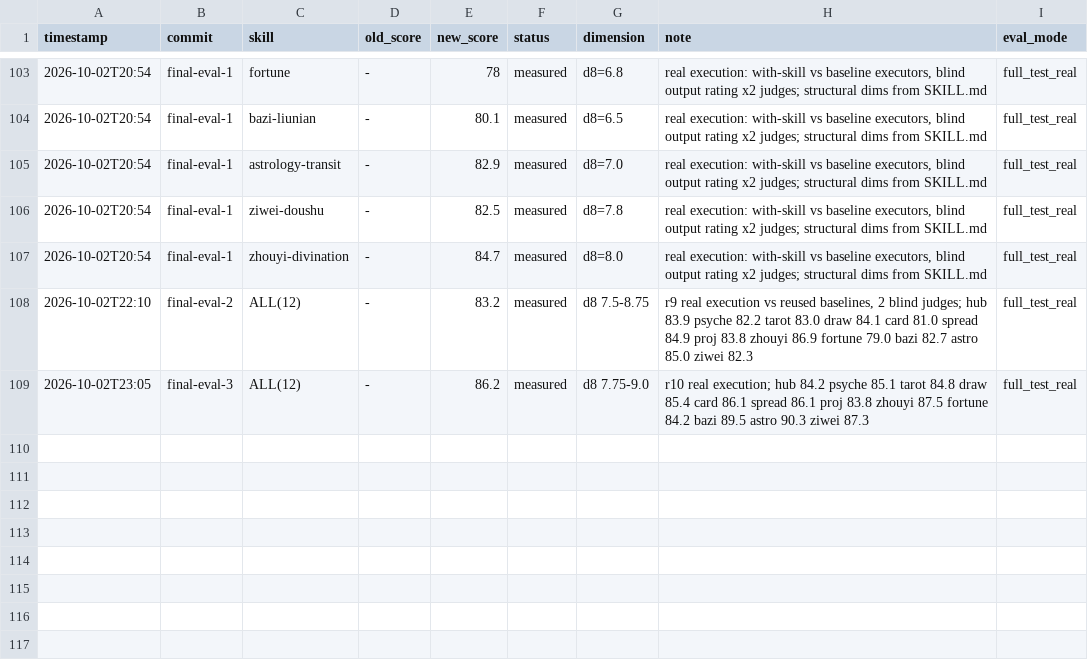
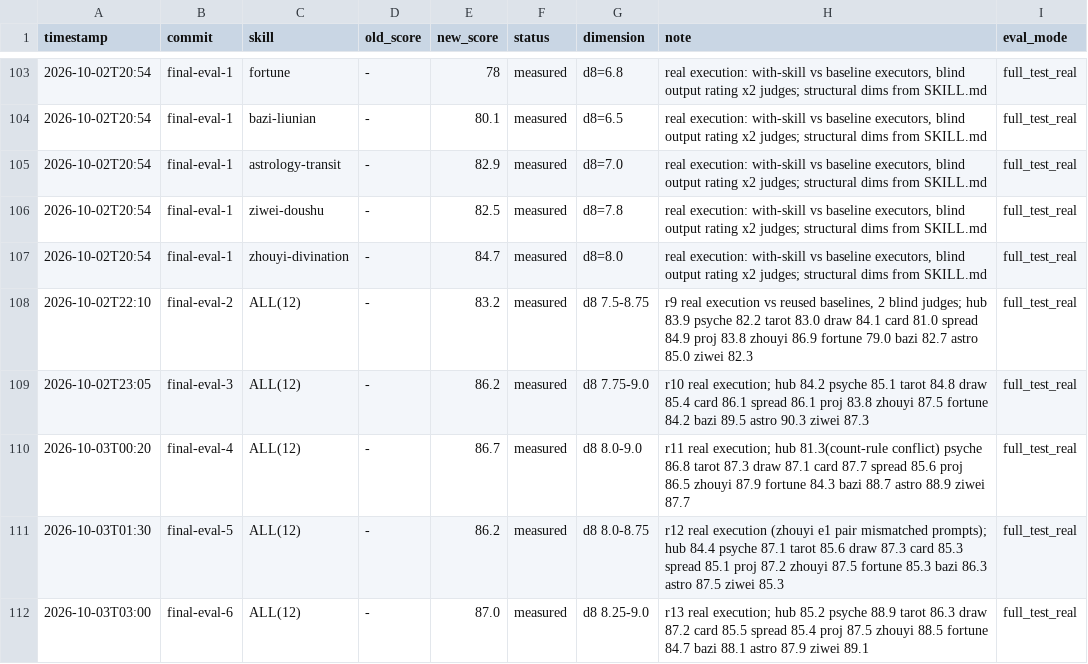
Before and after one commit to zhangzhimiao1994/fenxixitong, a TSV file: evolution/results.tsv, drawn as a sheet; only a part is shown, gaps mark what is left out.

```diff
--- a/evolution/results.tsv
+++ b/evolution/results.tsv
@@ -109 +109,4 @@
 2026-10-02T23:05	final-eval-3	ALL(12)	-	86.2	measured	d8 7.75-9.0	r10 real execution; hub 84.2 psyche 85.1 tarot 84.8 draw 85.4 card 86.1 spread 86.1 proj 83.8 zhouyi 87.5 fortune 84.2 bazi 89.5 astro 90.3 ziwei 87.3	full_test_real
+2026-10-03T00:20	final-eval-4	ALL(12)	-	86.7	measured	d8 8.0-9.0	r11 real execution; hub 81.3(count-rule conflict) psyche 86.8 tarot 87.3 draw 87.1 card 87.7 spread 85.6 proj 86.5 zhouyi 87.9 fortune 84.3 bazi 88.7 astro 88.9 ziwei 87.7	full_test_real
+2026-10-03T01:30	final-eval-5	ALL(12)	-	86.2	measured	d8 8.0-8.75	r12 real execution (zhouyi e1 pair mismatched prompts); hub 84.4 psyche 87.1 tarot 85.6 draw 87.3 card 85.3 spread 85.1 proj 87.2 zhouyi 87.5 fortune 85.3 bazi 86.3 astro 87.5 ziwei 85.3	full_test_real
+2026-10-03T03:00	final-eval-6	ALL(12)	-	87.0	measured	d8 8.25-9.0	r13 real execution; hub 85.2 psyche 88.9 tarot 86.3 draw 87.2 card 85.5 spread 85.4 proj 87.5 zhouyi 88.5 fortune 84.7 bazi 88.1 astro 87.9 ziwei 89.1	full_test_real
```
Also changed, not shown: 8 other files.
